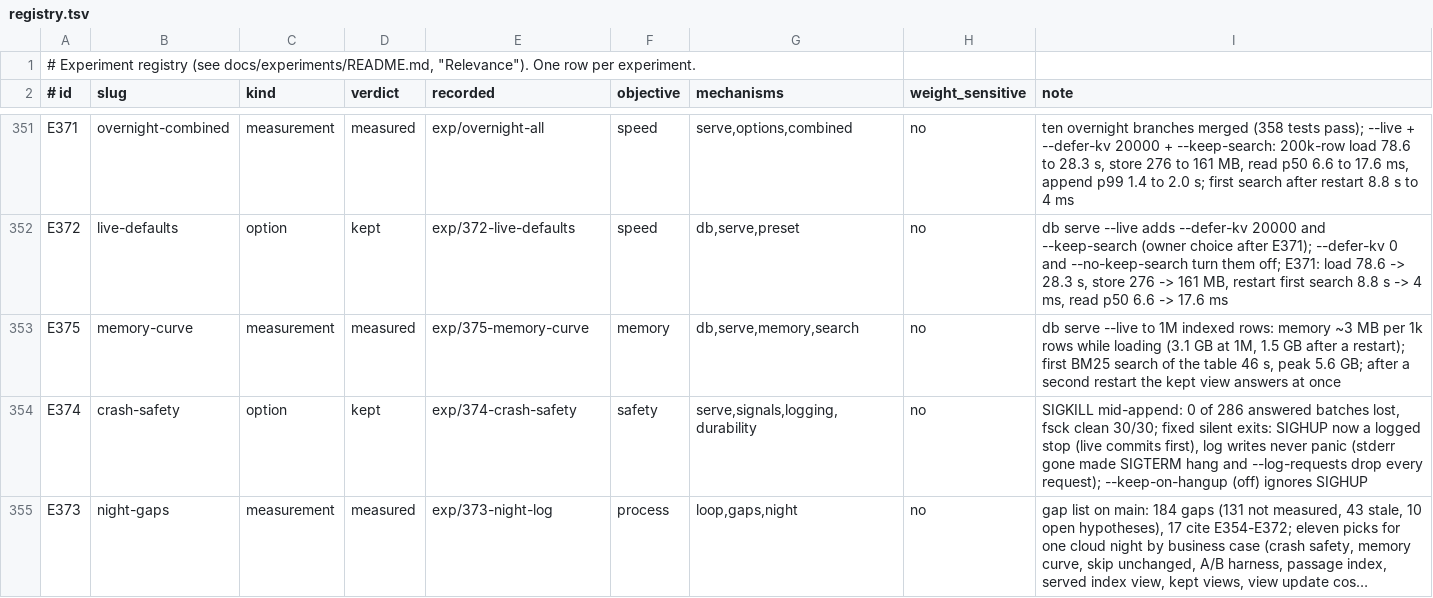
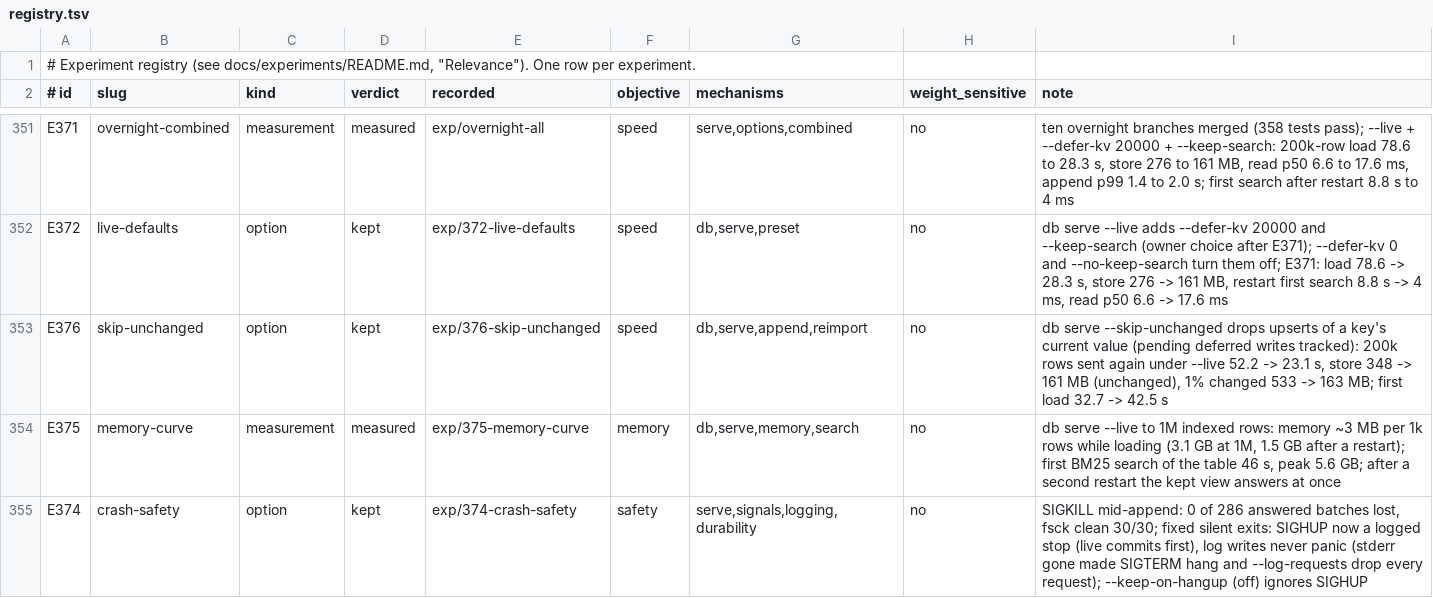
Before and after one commit to han-so1omon/ikam, a TSV file: docs/experiments/registry.tsv, drawn as a sheet; only a part is shown, gaps mark what is left out; the shorter side is filled out with more unchanged rows; long unchanged cells end in …; the diff names each change by its address in the sheet, - before the commit and + after, or states it on an @@ line.

```diff
--- a/docs/experiments/registry.tsv
+++ b/docs/experiments/registry.tsv
+row 353: E376 | skip-unchanged | option | kept | exp/376-skip-unchanged | speed | db,serve,append,reimport | no | db serve --skip-unchanged drops upserts of a key's current value (pending deferred writes tracked): 200k rows sent again under --live 52.2 -> 23.1 s, store 348 -> 161 MB (unchanged), 1% changed 533 -> 163 MB; first load 32.7 -> 42.5 s
```
Also changed, not shown: 5 other files.
